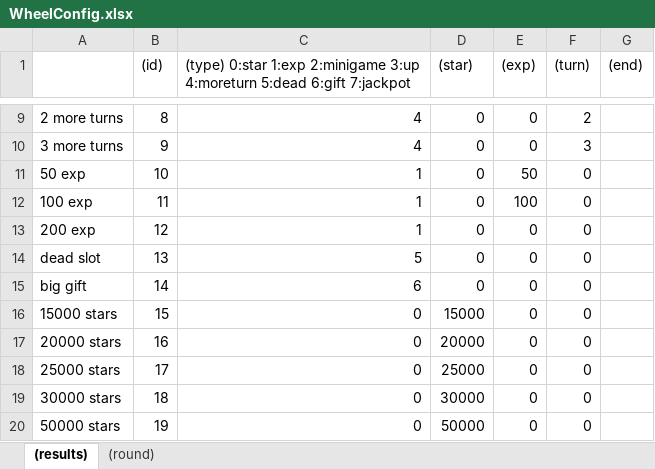
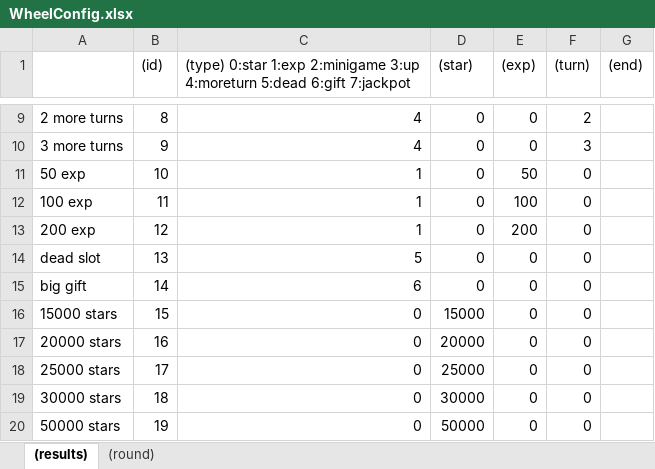
Before and after one commit to rakahn777/WheelOfTruth, an Excel workbook: WheelOfTruth/Assets/Resources/Config/Sources/WheelConfig.xlsx, sheet (results), drawn as a sheet; only a part is shown, gaps mark what is left out; values as stored, in another font and other column widths than the file's, no borders; the diff names each change by its address in the sheet, - before the commit and + after, or states it on an @@ line.

```diff
--- a/WheelOfTruth/Assets/Resources/Config/Sources/WheelConfig.xlsx (sheet (results))
+++ b/WheelOfTruth/Assets/Resources/Config/Sources/WheelConfig.xlsx (sheet (results))
-E13 ((exp)): 0
+E13 ((exp)): 200
```
Also changed, not shown: 12 other files.
